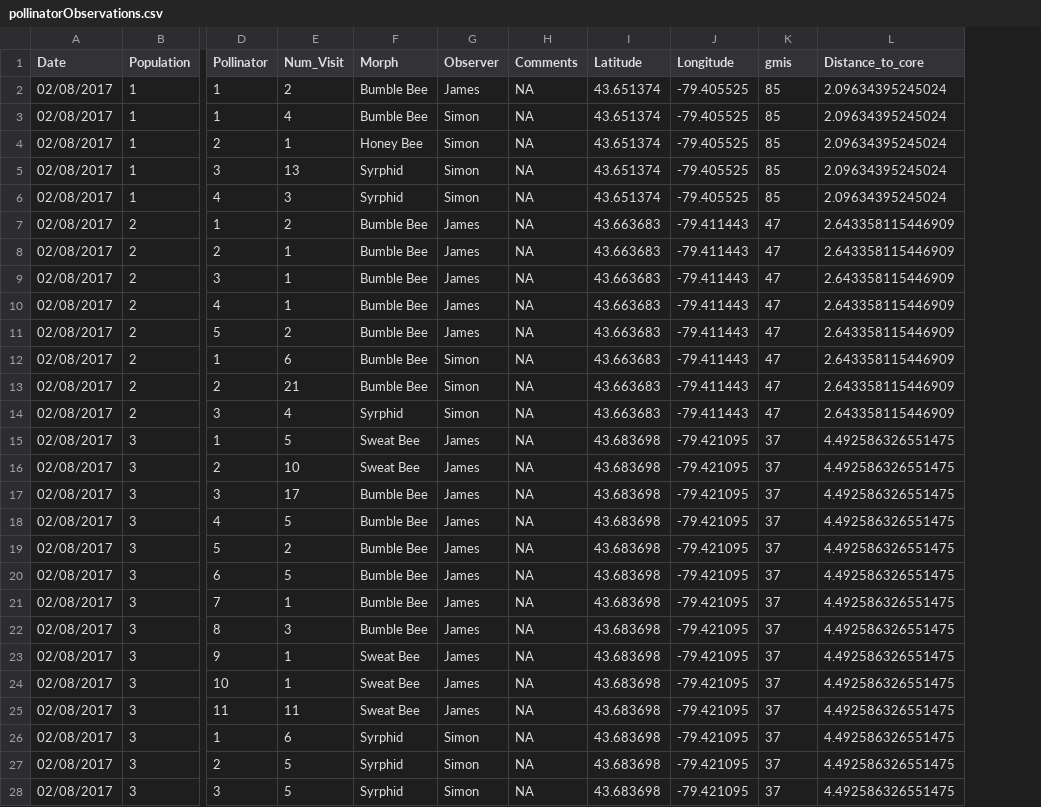
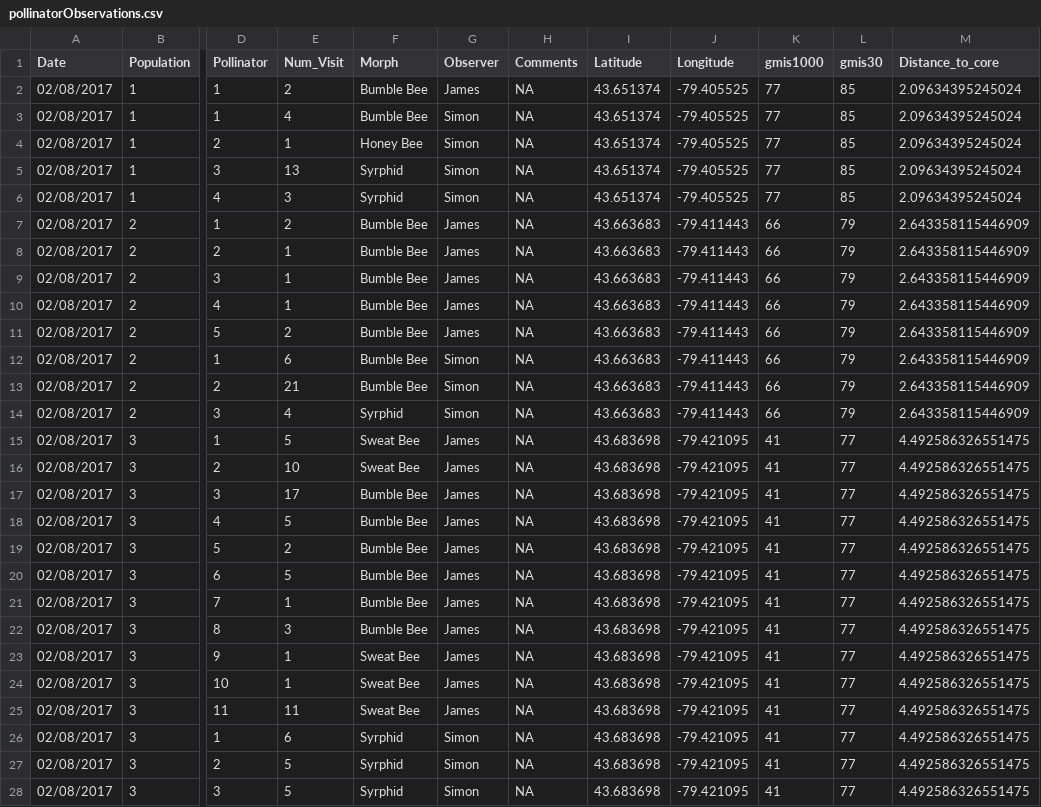
Before and after one commit to James-S-Santangelo/SIC, a CSV file: data-clean/pollinatorObservations.csv, drawn as a sheet; only a part is shown, gaps mark what is left out; addresses are those after the commit; the diff covers the shown part only; the diff names each change by its address in the sheet, - before the commit and + after, or states it on an @@ line.

```diff
--- a/data-clean/pollinatorObservations.csv
+++ b/data-clean/pollinatorObservations.csv
+column K (gmis1000), rows 2-28: 77 | 77 | 77 | 77 | 77 | 66 | 66 | 66 | 66 | 66 | 66 | 66 | 66 | 41 | 41 | 41 | 41 | 41 | 41 | 41 | 41 | 41 | 41 | 41 | 41 | 41 | 41
-L1: gmis
+L1: gmis30
-L7:L14 (gmis30): 47
+L7:L14 (gmis30): 79
-L15:L28 (gmis30): 37
+L15:L28 (gmis30): 77
```
Also changed, not shown: 127 edited cells elsewhere in this file, data-clean/flwrSeedRatio_fieldPlants.csv, data-clean/seedFlowerRatio_popMeans_fieldData.csv, 3 other files.
